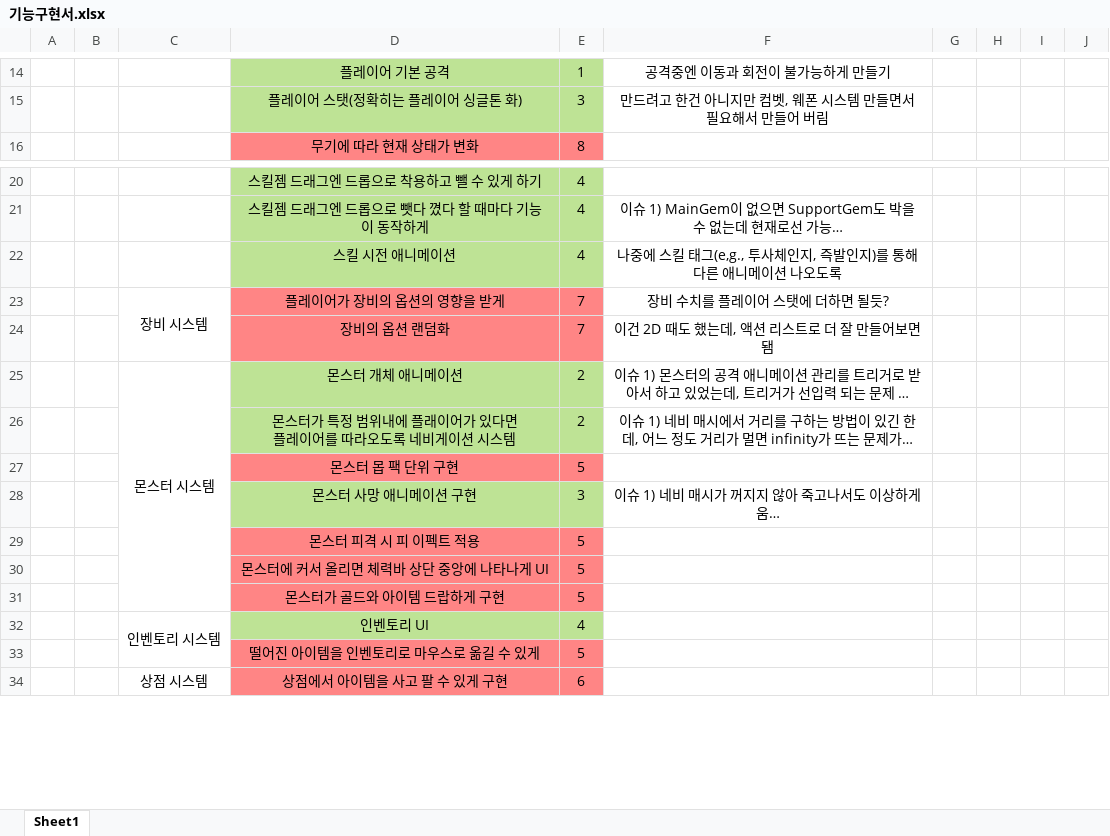
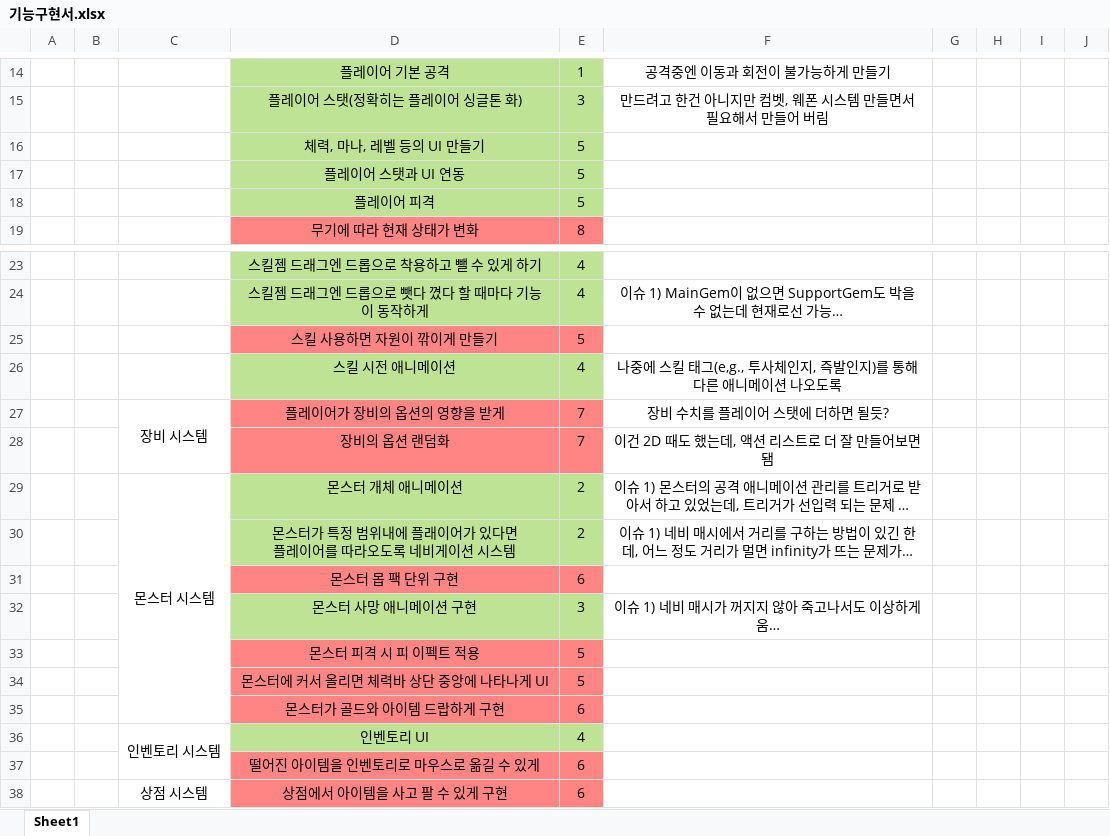
Before and after one commit to kjh7568/3D_Project, an Excel workbook: 기능구현서.xlsx, sheet Sheet1, drawn as a sheet; only a part is shown, gaps mark what is left out; long unchanged cells end in …; values as stored, in another font and other column widths than the file's, no borders; addresses are those after the commit; the diff names each change by its address in the sheet, - before the commit and + after, or states it on an @@ line.

Commit message:
Player UI & Player Attacked
1. 플레이어 UI 제작 및 스탯과 연동
2. 플레이어가 피격을 당할 수 있게 함

```diff
--- a/기능구현서.xlsx (sheet Sheet1)
+++ b/기능구현서.xlsx (sheet Sheet1)
+row 16:  |  |  | 체력, 마나, 레벨 등의 UI 만들기 | 5
+row 17:  |  |  | 플레이어 스탯과 UI 연동 | 5
+row 18:  |  |  | 플레이어 피격 | 5
+row 25:  |  |  | 스킬 사용하면 자원이 깎이게 만들기 | 5
-E31: 5
+E31: 6
-E35: 5
+E35: 6
-E37: 5
+E37: 6
```
Also changed, not shown: 18 other files.
